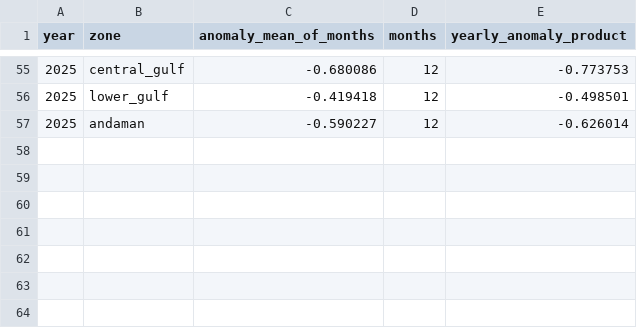
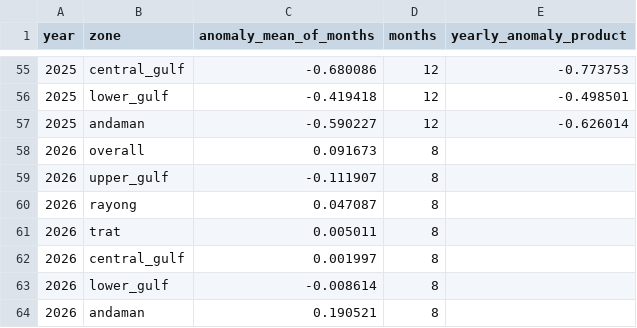
Before and after one commit to Thiramet2004/viirs-marine-dashboard, a CSV file: data/zonal_stats/sst_yearly_zonal.csv, drawn as a sheet; only a part is shown, gaps mark what is left out; the diff names each change by its address in the sheet, - before the commit and + after, or states it on an @@ line.

```diff
--- a/data/zonal_stats/sst_yearly_zonal.csv
+++ b/data/zonal_stats/sst_yearly_zonal.csv
+row 58: 2026 | overall | 0.091673 | 8
+row 59: 2026 | upper_gulf | -0.111907 | 8
+row 60: 2026 | rayong | 0.047087 | 8
+row 61: 2026 | trat | 0.005011 | 8
+row 62: 2026 | central_gulf | 0.001997 | 8
+row 63: 2026 | lower_gulf | -0.008614 | 8
+row 64: 2026 | andaman | 0.190521 | 8
```
Also changed, not shown: data/zonal_stats/sources.csv, data/zonal_stats/sst_monthly_zonal.csv, 29 other files.
